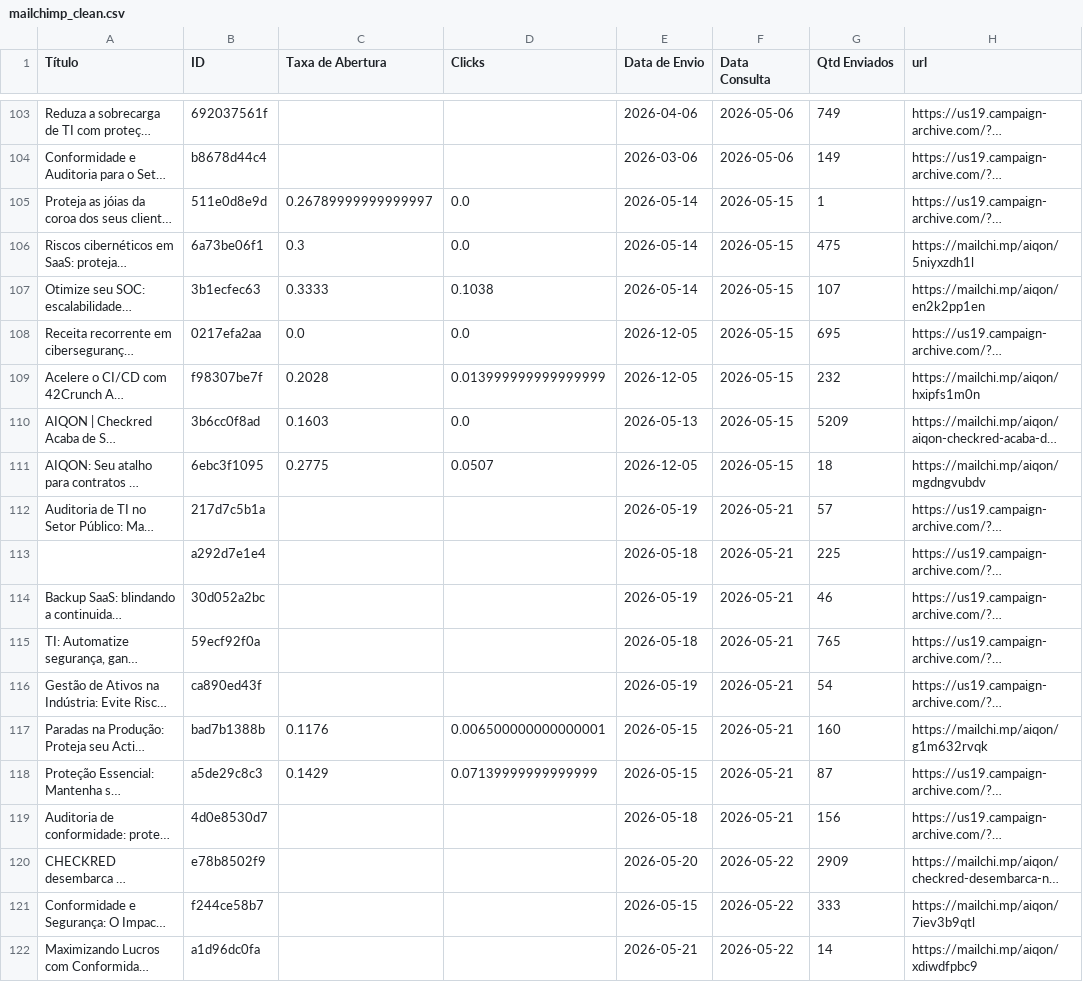
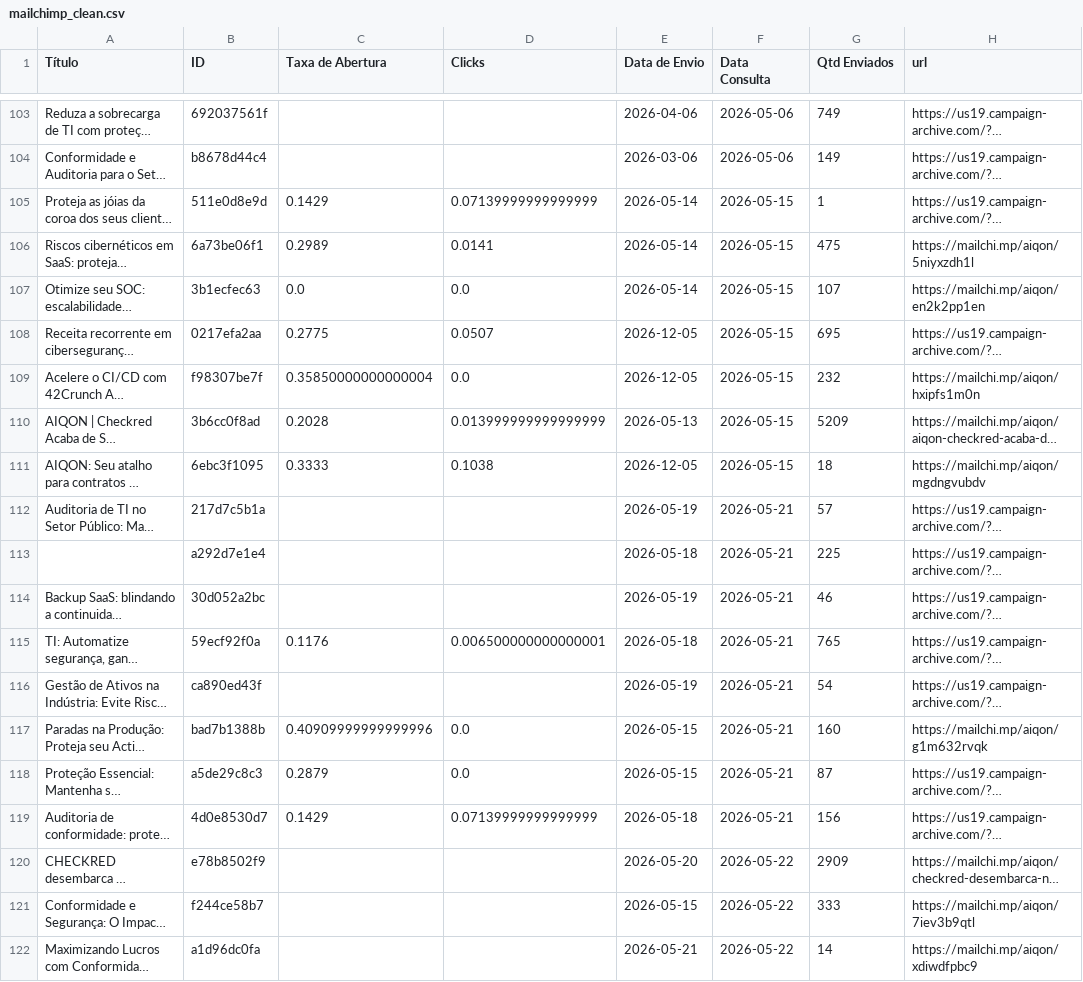
Before and after one commit to m4ik-crtl/indicadores-2026, a CSV file: dataset/mailchimp_clean.csv, drawn as a sheet; only a part is shown, gaps mark what is left out; long unchanged cells end in …; the diff covers the shown part only; the diff names each change by its address in the sheet, - before the commit and + after, or states it on an @@ line.

```diff
--- a/dataset/mailchimp_clean.csv
+++ b/dataset/mailchimp_clean.csv
-C105 (Taxa de Abertura): 0.26789999999999997
+C105 (Taxa de Abertura): 0.1429
-D105 (Clicks): 0.0
+D105 (Clicks): 0.07139999999999999
-C106 (Taxa de Abertura): 0.3
+C106 (Taxa de Abertura): 0.2989
-D106 (Clicks): 0.0
+D106 (Clicks): 0.0141
-C107 (Taxa de Abertura): 0.3333
+C107 (Taxa de Abertura): 0.0
-D107 (Clicks): 0.1038
+D107 (Clicks): 0.0
-C108 (Taxa de Abertura): 0.0
+C108 (Taxa de Abertura): 0.2775
-D108 (Clicks): 0.0
+D108 (Clicks): 0.0507
-C109 (Taxa de Abertura): 0.2028
+C109 (Taxa de Abertura): 0.35850000000000004
-D109 (Clicks): 0.013999999999999999
+D109 (Clicks): 0.0
-C110 (Taxa de Abertura): 0.1603
+C110 (Taxa de Abertura): 0.2028
-D110 (Clicks): 0.0
+D110 (Clicks): 0.013999999999999999
-C111 (Taxa de Abertura): 0.2775
+C111 (Taxa de Abertura): 0.3333
-D111 (Clicks): 0.0507
+D111 (Clicks): 0.1038
-C115 (Taxa de Abertura): (empty)
+C115 (Taxa de Abertura): 0.1176
-D115 (Clicks): (empty)
+D115 (Clicks): 0.006500000000000001
-C117 (Taxa de Abertura): 0.1176
+C117 (Taxa de Abertura): 0.40909999999999996
-D117 (Clicks): 0.006500000000000001
+D117 (Clicks): 0.0
-C118 (Taxa de Abertura): 0.1429
+C118 (Taxa de Abertura): 0.2879
-D118 (Clicks): 0.07139999999999999
+D118 (Clicks): 0.0
-C119 (Taxa de Abertura): (empty)
+C119 (Taxa de Abertura): 0.1429
-D119 (Clicks): (empty)
+D119 (Clicks): 0.07139999999999999
```
Also changed, not shown: 3 added rows, 1 removed row, 25 moved rows and 10 edited cells elsewhere in this file, 1 other file.
